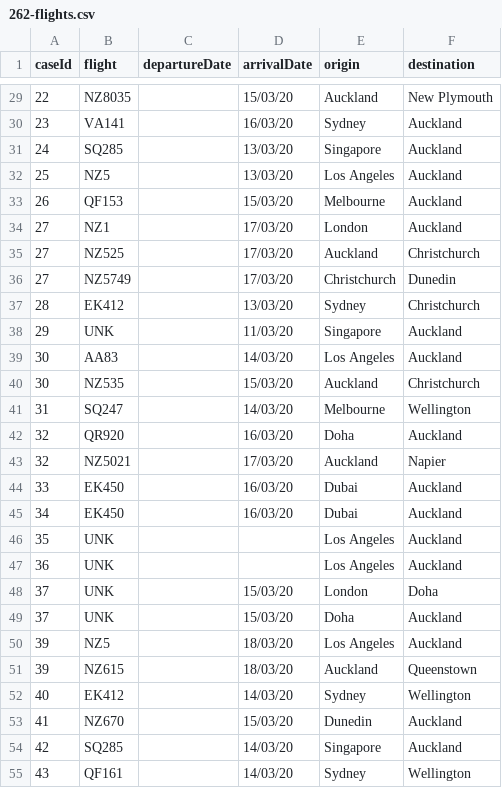
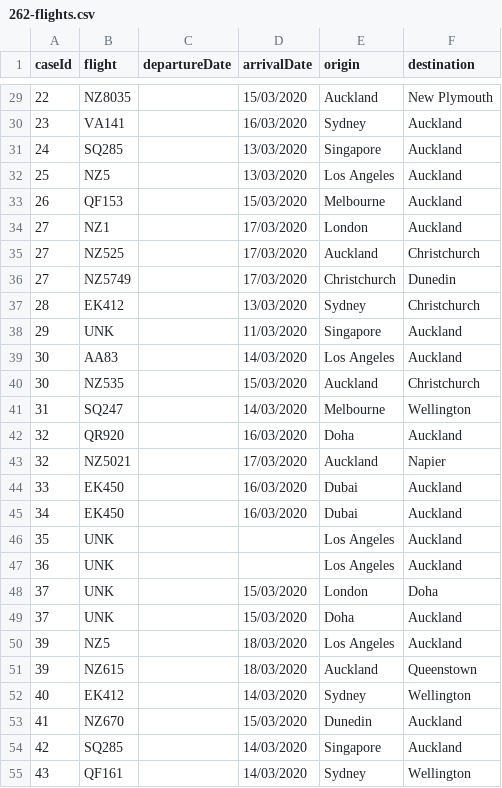
Before and after one commit to stevemanion/nz-covid19-travel-data, a CSV file: data/meta/262-flights.csv, drawn as a sheet; only a part is shown, gaps mark what is left out; the diff covers the shown part only.

Commit message:
Updated 262-flights.csv to reflect dates with year 2020 instead of just 20, in order to align with dates in 262-cases.csv

```diff
--- a/data/meta/262-flights.csv
+++ b/data/meta/262-flights.csv
@@ -29,27 +29,27 @@ caseId,flight,departureDate,arrivalDate,origin,destination
-22,NZ8035,,15/03/20,Auckland,New Plymouth
-23,VA141,,16/03/20,Sydney,Auckland
-24,SQ285,,13/03/20,Singapore,Auckland
-25,NZ5,,13/03/20,Los Angeles,Auckland
-26,QF153,,15/03/20,Melbourne,Auckland
-27,NZ1,,17/03/20,London,Auckland
-27,NZ525,,17/03/20,Auckland,Christchurch
-27,NZ5749,,17/03/20,Christchurch,Dunedin
-28,EK412,,13/03/20,Sydney,Christchurch
-29,UNK,,11/03/20,Singapore,Auckland
-30,AA83,,14/03/20,Los Angeles,Auckland
-30,NZ535,,15/03/20,Auckland,Christchurch
-31,SQ247,,14/03/20,Melbourne,Wellington
-32,QR920,,16/03/20,Doha,Auckland
-32,NZ5021,,17/03/20,Auckland,Napier
-33,EK450,,16/03/20,Dubai,Auckland
-34,EK450,,16/03/20,Dubai,Auckland
+22,NZ8035,,15/03/2020,Auckland,New Plymouth
+23,VA141,,16/03/2020,Sydney,Auckland
+24,SQ285,,13/03/2020,Singapore,Auckland
+25,NZ5,,13/03/2020,Los Angeles,Auckland
+26,QF153,,15/03/2020,Melbourne,Auckland
+27,NZ1,,17/03/2020,London,Auckland
+27,NZ525,,17/03/2020,Auckland,Christchurch
+27,NZ5749,,17/03/2020,Christchurch,Dunedin
+28,EK412,,13/03/2020,Sydney,Christchurch
+29,UNK,,11/03/2020,Singapore,Auckland
+30,AA83,,14/03/2020,Los Angeles,Auckland
+30,NZ535,,15/03/2020,Auckland,Christchurch
+31,SQ247,,14/03/2020,Melbourne,Wellington
+32,QR920,,16/03/2020,Doha,Auckland
+32,NZ5021,,17/03/2020,Auckland,Napier
+33,EK450,,16/03/2020,Dubai,Auckland
+34,EK450,,16/03/2020,Dubai,Auckland
 35,UNK,,,Los Angeles,Auckland
 36,UNK,,,Los Angeles,Auckland
-37,UNK,,15/03/20,London,Doha
-37,UNK,,15/03/20,Doha,Auckland
-39,NZ5,,18/03/20,Los Angeles,Auckland
-39,NZ615,,18/03/20,Auckland,Queenstown
-40,EK412,,14/03/20,Sydney,Wellington
-41,NZ670,,15/03/20,Dunedin,Auckland
-42,SQ285,,14/03/20,Singapore,Auckland
-43,QF161,,14/03/20,Sydney,Wellington
+37,UNK,,15/03/2020,London,Doha
+37,UNK,,15/03/2020,Doha,Auckland
+39,NZ5,,18/03/2020,Los Angeles,Auckland
+39,NZ615,,18/03/2020,Auckland,Queenstown
+40,EK412,,14/03/2020,Sydney,Wellington
+41,NZ670,,15/03/2020,Dunedin,Auckland
+42,SQ285,,14/03/2020,Singapore,Auckland
+43,QF161,,14/03/2020,Sydney,Wellington
```
Also changed, not shown: 175 edited cells elsewhere in this file.
